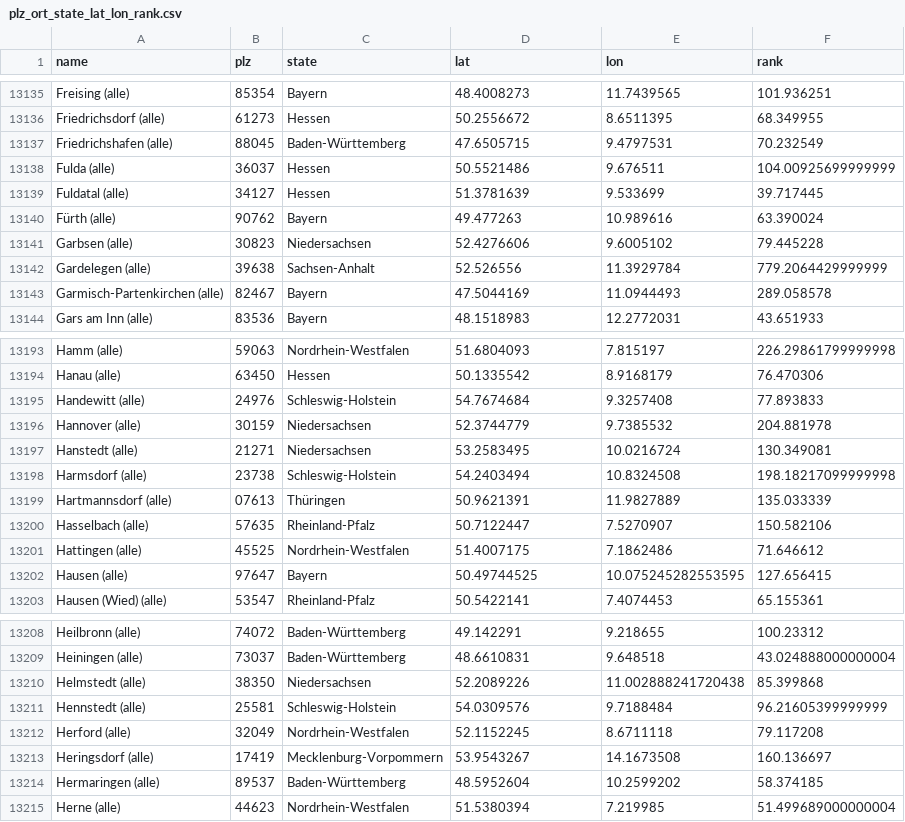
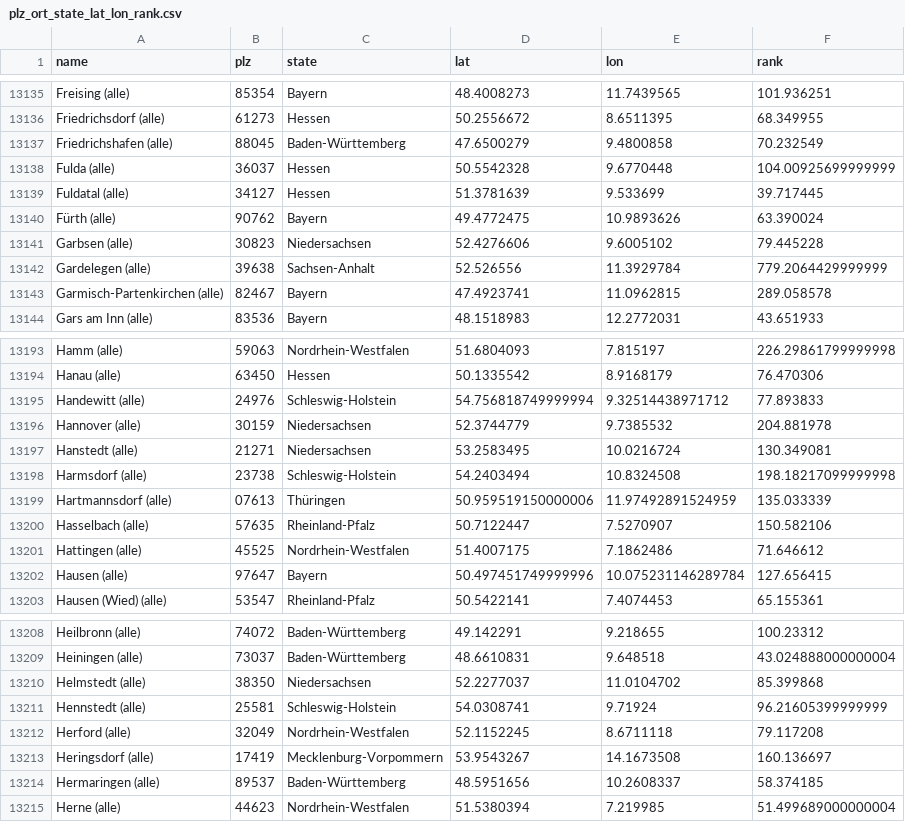
Before and after one commit to hochschule-darmstadt/einander-helfen, a CSV file: app/src/assets/resources/locations/plz_ort_state_lat_lon_rank.csv, drawn as a sheet; only a part is shown, gaps mark what is left out; the diff covers the shown part only.

```diff
--- a/app/src/assets/resources/locations/plz_ort_state_lat_lon_rank.csv
+++ b/app/src/assets/resources/locations/plz_ort_state_lat_lon_rank.csv
@@ -13136,9 +13136,9 @@ Freising (alle),85354,Bayern,48.4008273,11.7439565,101.936251
 Friedrichsdorf (alle),61273,Hessen,50.2556672,8.6511395,68.349955
-Friedrichshafen (alle),88045,Baden-Württemberg,47.6505715,9.4797531,70.232549
-Fulda (alle),36037,Hessen,50.5521486,9.676511,104.00925699999999
+Friedrichshafen (alle),88045,Baden-Württemberg,47.6500279,9.4800858,70.232549
+Fulda (alle),36037,Hessen,50.5542328,9.6770448,104.00925699999999
 Fuldatal (alle),34127,Hessen,51.3781639,9.533699,39.717445
-Fürth (alle),90762,Bayern,49.477263,10.989616,63.390024
+Fürth (alle),90762,Bayern,49.4772475,10.9893626,63.390024
 Garbsen (alle),30823,Niedersachsen,52.4276606,9.6005102,79.445228
 Gardelegen (alle),39638,Sachsen-Anhalt,52.526556,11.3929784,779.2064429999999
-Garmisch-Partenkirchen (alle),82467,Bayern,47.5044169,11.0944493,289.058578
+Garmisch-Partenkirchen (alle),82467,Bayern,47.4923741,11.0962815,289.058578
 Gars am Inn (alle),83536,Bayern,48.1518983,12.2772031,43.651933
@@ -13194,3 +13194,3 @@ Hamm (alle),59063,Nordrhein-Westfalen,51.6804093,7.815197,226.29861799999998
 Hanau (alle),63450,Hessen,50.1335542,8.9168179,76.470306
-Handewitt (alle),24976,Schleswig-Holstein,54.7674684,9.3257408,77.893833
+Handewitt (alle),24976,Schleswig-Holstein,54.756818749999994,9.32514438971712,77.893833
 Hannover (alle),30159,Niedersachsen,52.3744779,9.7385532,204.881978
@@ -13198,6 +13198,6 @@ Hanstedt (alle),21271,Niedersachsen,53.2583495,10.0216724,130.349081
 Harmsdorf (alle),23738,Schleswig-Holstein,54.2403494,10.8324508,198.18217099999998
-Hartmannsdorf (alle),07613,Thüringen,50.9621391,11.9827889,135.033339
+Hartmannsdorf (alle),07613,Thüringen,50.959519150000006,11.97492891524959,135.033339
 Hasselbach (alle),57635,Rheinland-Pfalz,50.7122447,7.5270907,150.582106
 Hattingen (alle),45525,Nordrhein-Westfalen,51.4007175,7.1862486,71.646612
-Hausen (alle),97647,Bayern,50.49744525,10.075245282553595,127.656415
+Hausen (alle),97647,Bayern,50.497451749999996,10.075231146289784,127.656415
 Hausen (Wied) (alle),53547,Rheinland-Pfalz,50.5422141,7.4074453,65.155361
@@ -13209,7 +13209,7 @@ Heilbronn (alle),74072,Baden-Württemberg,49.142291,9.218655,100.23312
 Heiningen (alle),73037,Baden-Württemberg,48.6610831,9.648518,43.024888000000004
-Helmstedt (alle),38350,Niedersachsen,52.2089226,11.002888241720438,85.399868
-Hennstedt (alle),25581,Schleswig-Holstein,54.0309576,9.7188484,96.21605399999999
+Helmstedt (alle),38350,Niedersachsen,52.2277037,11.0104702,85.399868
+Hennstedt (alle),25581,Schleswig-Holstein,54.0308741,9.71924,96.21605399999999
 Herford (alle),32049,Nordrhein-Westfalen,52.1152245,8.6711118,79.117208
 Heringsdorf (alle),17419,Mecklenburg-Vorpommern,53.9543267,14.1673508,160.136697
-Hermaringen (alle),89537,Baden-Württemberg,48.5952604,10.2599202,58.374185
+Hermaringen (alle),89537,Baden-Württemberg,48.5951656,10.2608337,58.374185
 Herne (alle),44623,Nordrhein-Westfalen,51.5380394,7.219985,51.499689000000004
```
Also changed, not shown: 89 edited cells elsewhere in this file, 39 other files.
